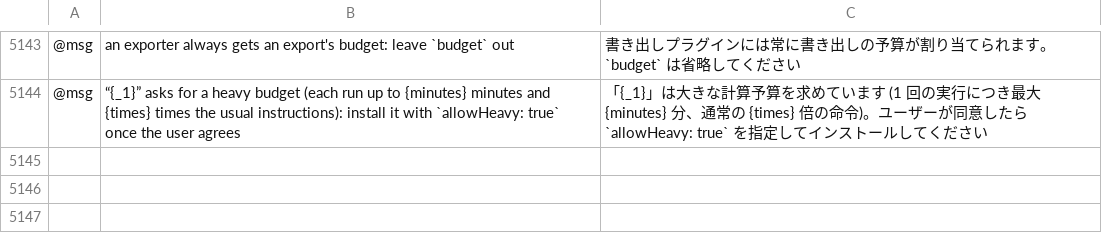
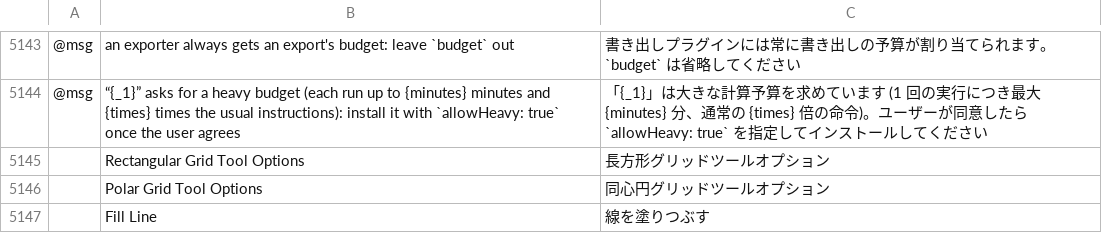
Before and after one commit to 00xJS/vectorcraft, a TSV file: crates/ui-egui/src/i18n/ja.tsv, drawn as a sheet; only a part is shown, gaps mark what is left out; the diff names each change by its address in the sheet, - before the commit and + after, or states it on an @@ line.

```diff
--- a/crates/ui-egui/src/i18n/ja.tsv
+++ b/crates/ui-egui/src/i18n/ja.tsv
+row 5145:  | Rectangular Grid Tool Options | 長方形グリッドツールオプション
+row 5146:  | Polar Grid Tool Options | 同心円グリッドツールオプション
+row 5147:  | Fill Line | 線を塗りつぶす
```
Also changed, not shown: crates/ui-egui/src/i18n/bg.tsv, crates/ui-egui/src/i18n/el.tsv, 40 other files.
